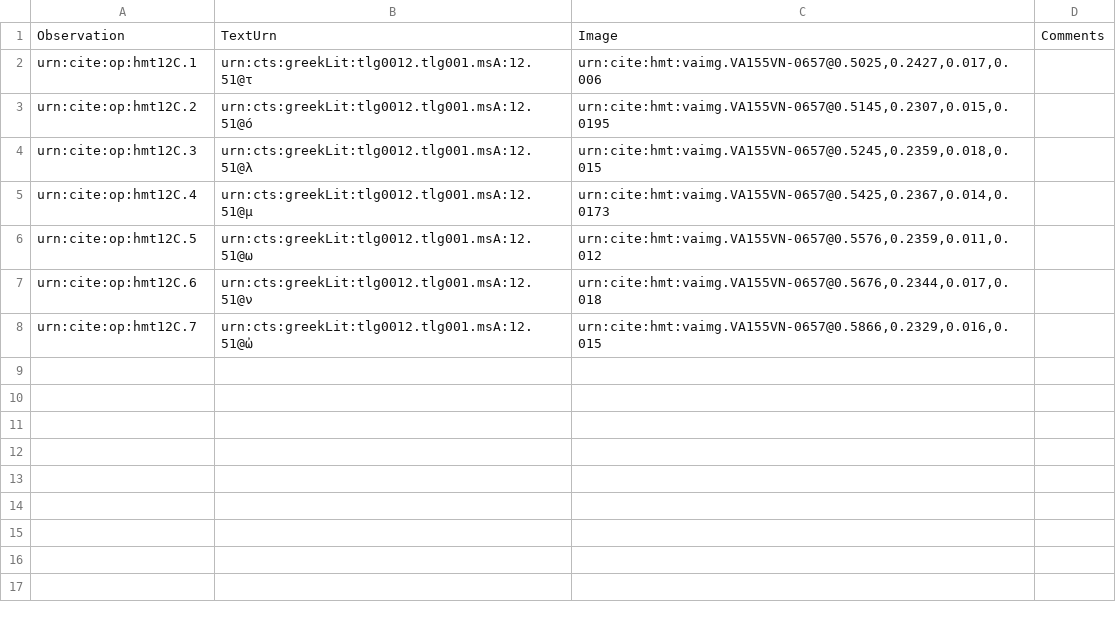
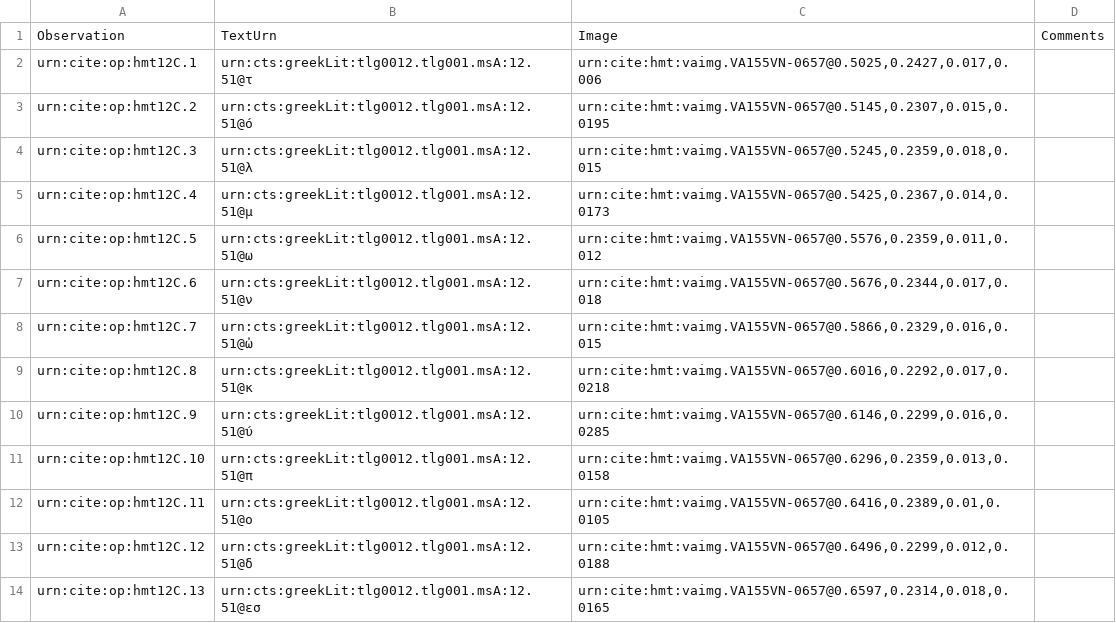
Before and after one commit to HMT-seminar-2014/hmt-12C, a CSV file: collections/paleography.csv, drawn as a sheet.

Commit message:
Update paleography.csv

```diff
--- a/collections/paleography.csv
+++ b/collections/paleography.csv
@@ -8 +8,7 @@ urn:cite:op:hmt12C.6,urn:cts:greekLit:tlg0012.tlg001.msA:12.51@ν,"urn:cite:hmt:
 urn:cite:op:hmt12C.7,urn:cts:greekLit:tlg0012.tlg001.msA:12.51@ὠ,"urn:cite:hmt:vaimg.VA155VN-0657@0.5866,0.2329,0.016,0.015",
+urn:cite:op:hmt12C.8,urn:cts:greekLit:tlg0012.tlg001.msA:12.51@κ,"urn:cite:hmt:vaimg.VA155VN-0657@0.6016,0.2292,0.017,0.0218",
+urn:cite:op:hmt12C.9,urn:cts:greekLit:tlg0012.tlg001.msA:12.51@ύ,"urn:cite:hmt:vaimg.VA155VN-0657@0.6146,0.2299,0.016,0.0285",
+urn:cite:op:hmt12C.10,urn:cts:greekLit:tlg0012.tlg001.msA:12.51@π,"urn:cite:hmt:vaimg.VA155VN-0657@0.6296,0.2359,0.013,0.0158",
+urn:cite:op:hmt12C.11,urn:cts:greekLit:tlg0012.tlg001.msA:12.51@ο,"urn:cite:hmt:vaimg.VA155VN-0657@0.6416,0.2389,0.01,0.0105",
+urn:cite:op:hmt12C.12,urn:cts:greekLit:tlg0012.tlg001.msA:12.51@δ,"urn:cite:hmt:vaimg.VA155VN-0657@0.6496,0.2299,0.012,0.0188",
+urn:cite:op:hmt12C.13,urn:cts:greekLit:tlg0012.tlg001.msA:12.51@εσ,"urn:cite:hmt:vaimg.VA155VN-0657@0.6597,0.2314,0.018,0.0165",
```
